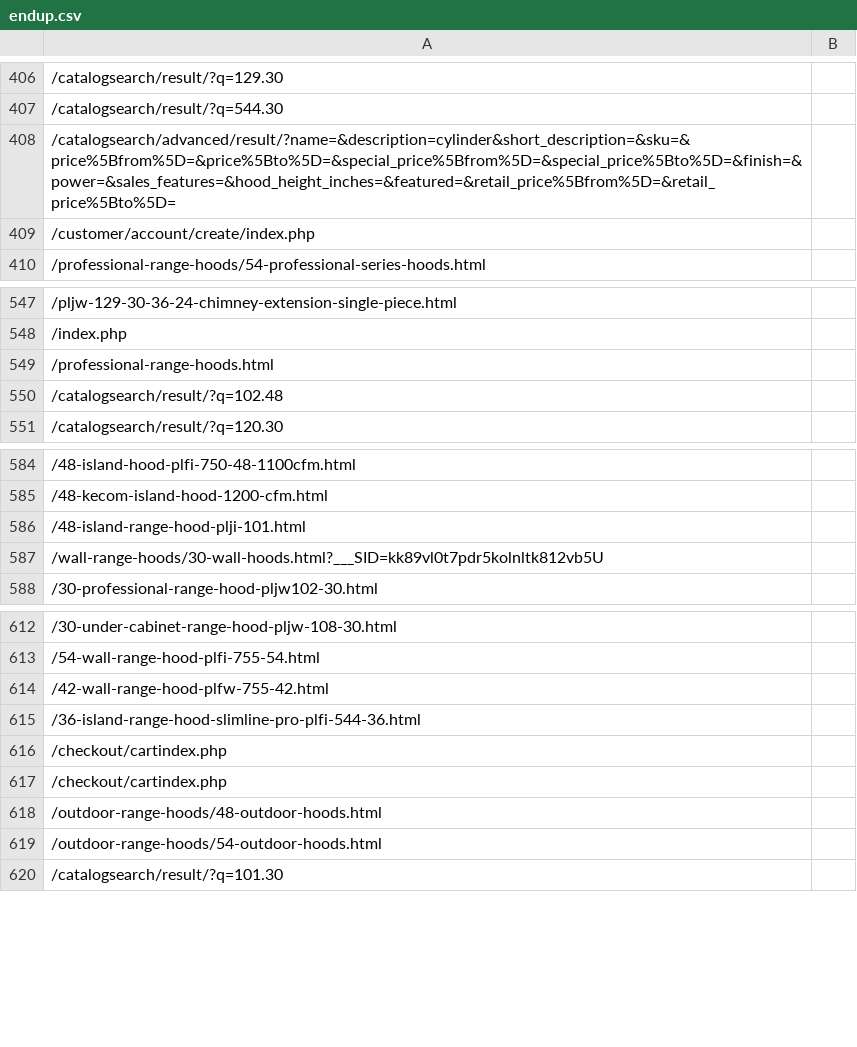
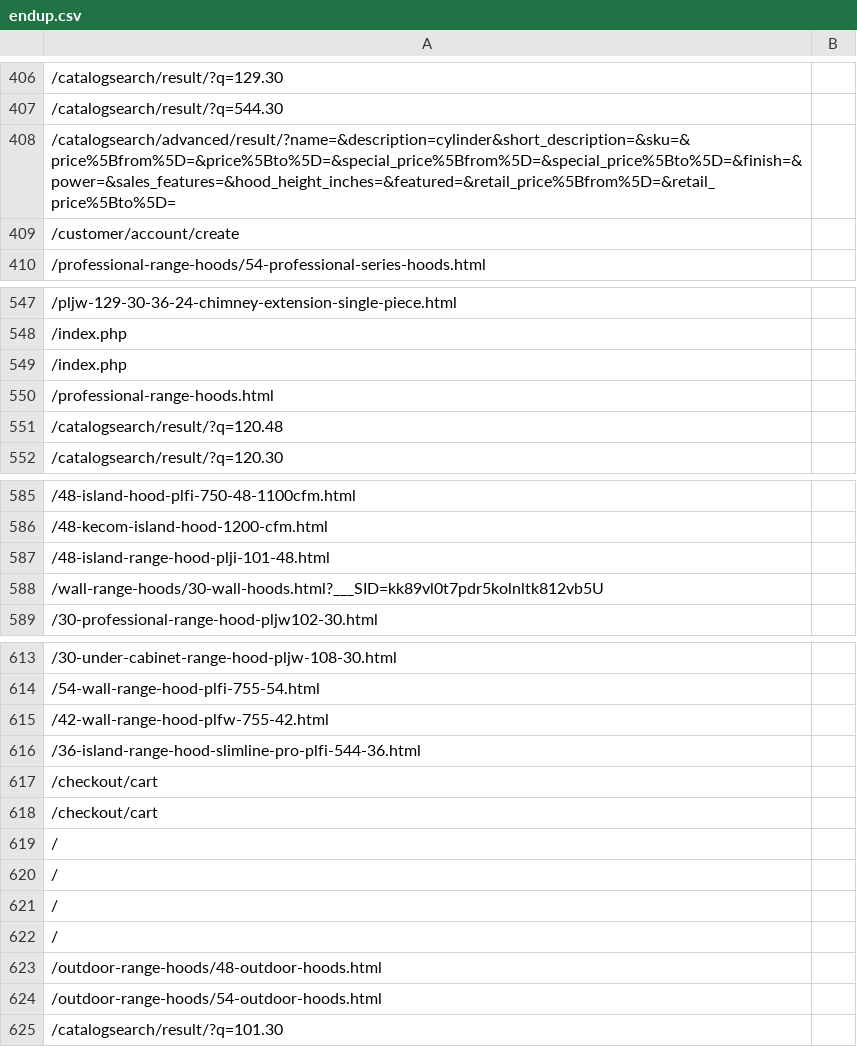
Before and after one commit to shamelessApathy/301-test-script, a CSV file: endup.csv, drawn as a sheet; only a part is shown, gaps mark what is left out.

```diff
--- a/endup.csv
+++ b/endup.csv
@@ -408,3 +408,3 @@
 /catalogsearch/advanced/result/?name=&description=cylinder&short_description=&sku=&price%5Bfrom%5D=&price%5Bto%5D=&special_price%5Bfrom%5D=&special_price%5Bto%5D=&finish=&power=&sales_features=&hood_height_inches=&featured=&retail_price%5Bfrom%5D=&retail_price%5Bto%5D=
-/customer/account/create/index.php
+/customer/account/create
 /professional-range-hoods/54-professional-series-hoods.html
@@ -548,4 +548,5 @@
 /index.php
+/index.php
 /professional-range-hoods.html
-/catalogsearch/result/?q=102.48
+/catalogsearch/result/?q=120.48
 /catalogsearch/result/?q=120.30
@@ -585,3 +586,3 @@
 /48-kecom-island-hood-1200-cfm.html
-/48-island-range-hood-plji-101.html
+/48-island-range-hood-plji-101-48.html
 /wall-range-hoods/30-wall-hoods.html?___SID=kk89vl0t7pdr5kolnltk812vb5U
@@ -615,4 +616,8 @@
 /36-island-range-hood-slimline-pro-plfi-544-36.html
-/checkout/cartindex.php
-/checkout/cartindex.php
+/checkout/cart
+/checkout/cart
+/
+/
+/
+/
 /outdoor-range-hoods/48-outdoor-hoods.html
```
Also changed, not shown: 2 other files.
